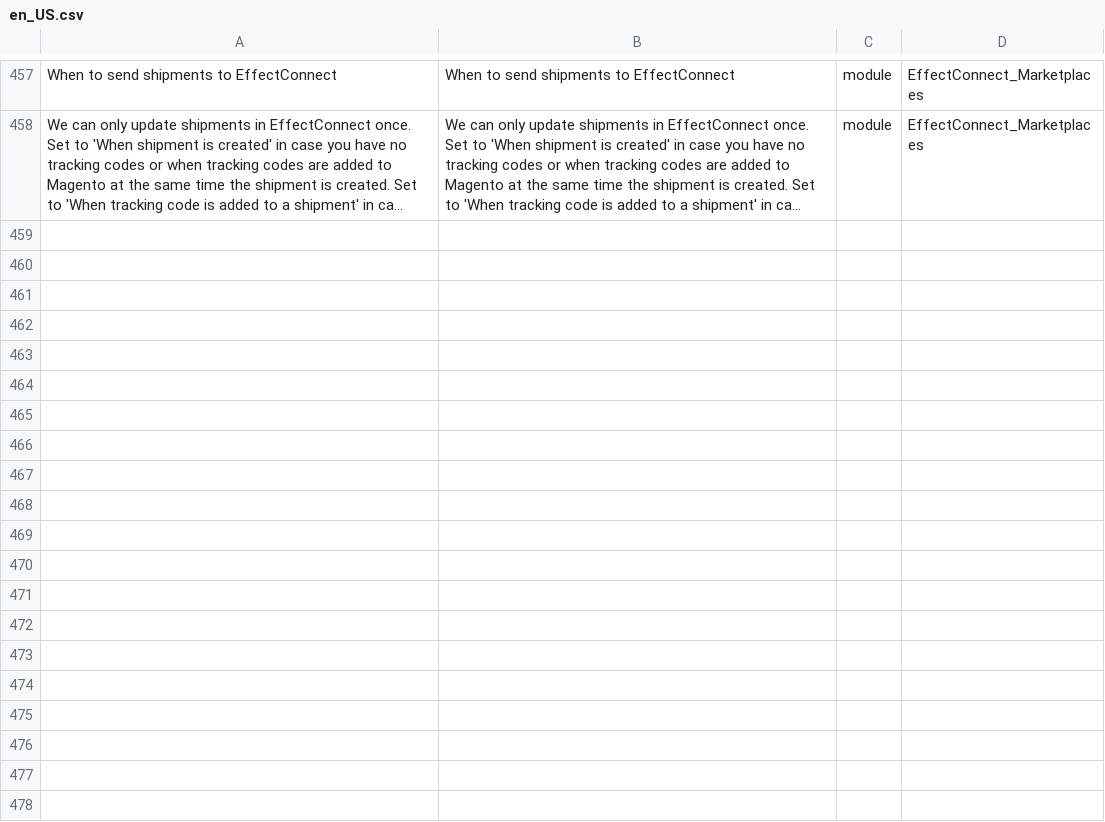
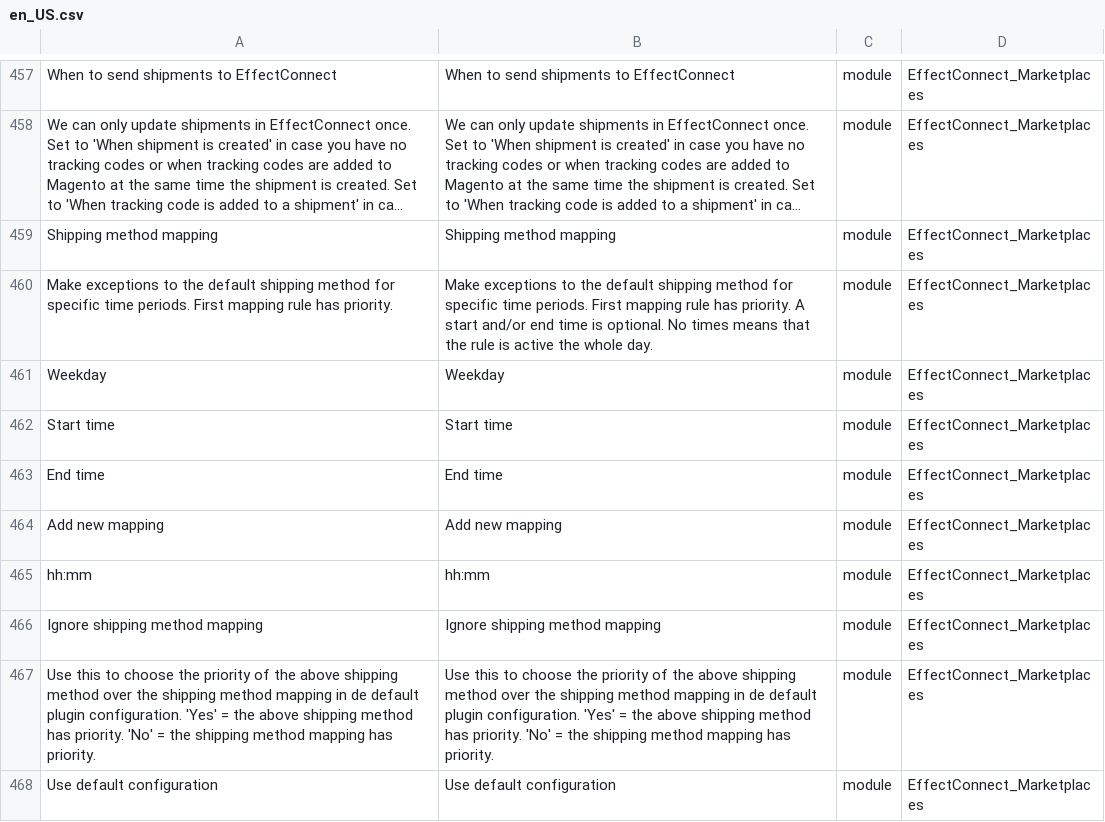
Before and after one commit to EffectConnect/MarketplacesPluginM2, a CSV file: i18n/en_US.csv, drawn as a sheet; only a part is shown, gaps mark what is left out; long unchanged cells end in …; the diff names each change by its address in the sheet, - before the commit and + after, or states it on an @@ line.

```diff
--- a/i18n/en_US.csv
+++ b/i18n/en_US.csv
+row 459: Shipping method mapping | Shipping method mapping | module | EffectConnect_Marketplaces
+row 460: Make exceptions to the default shipping method for specific time periods. First mapping rule has priority. | Make exceptions to the default shipping method for specific time periods. First mapping rule has priority. A start and/or end time is optional. No times means that the rule is active the whole day. | module | EffectConnect_Marketplaces
+row 461: Weekday | Weekday | module | EffectConnect_Marketplaces
+row 462: Start time | Start time | module | EffectConnect_Marketplaces
+row 463: End time | End time | module | EffectConnect_Marketplaces
+row 464: Add new mapping | Add new mapping | module | EffectConnect_Marketplaces
+row 465: hh:mm | hh:mm | module | EffectConnect_Marketplaces
+row 466: Ignore shipping method mapping | Ignore shipping method mapping | module | EffectConnect_Marketplaces
+row 467: Use this to choose the priority of the above shipping method over the shipping method mapping in de default plugin configuration. 'Yes' = the above shipping method has priority. 'No' = the shipping method mapping has priority. | Use this to choose the priority of the above shipping method over the shipping method mapping in de default plugin configuration. 'Yes' = the above shipping method has priority. 'No' = the shipping method mapping has priority. | module | EffectConnect_Marketplaces
+row 468: Use default configuration | Use default configuration | module | EffectConnect_Marketplaces
```
Also changed, not shown: i18n/nl_NL.csv, 15 other files.
